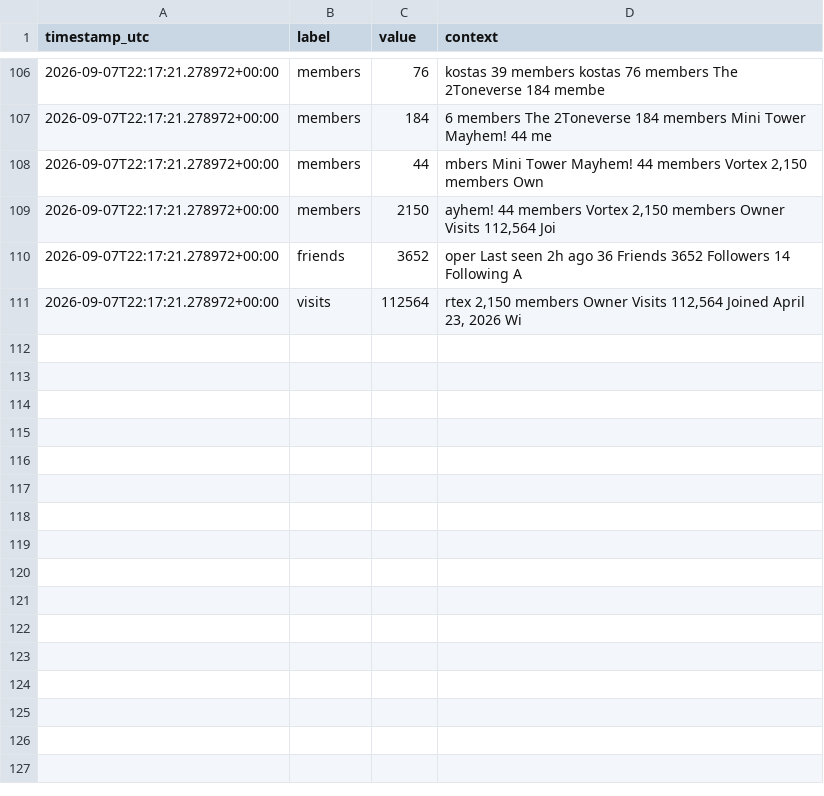
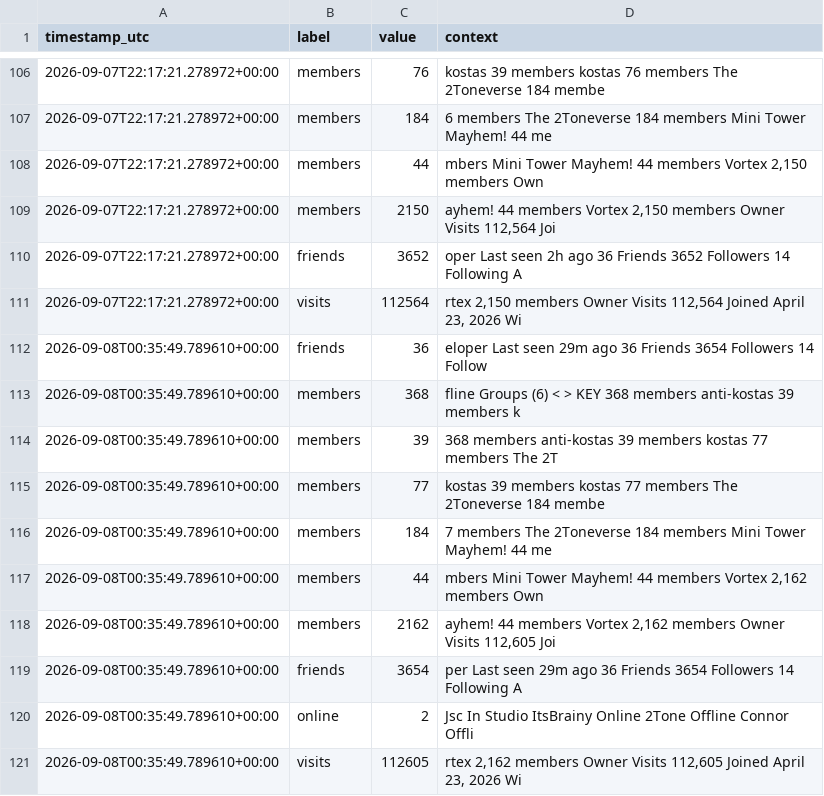
Before and after one commit to igakojp/playvortex-monitor-log, a CSV file: stats/profile_user1.csv, drawn as a sheet; only a part is shown, gaps mark what is left out; the diff names each change by its address in the sheet, - before the commit and + after, or states it on an @@ line.

```diff
--- a/stats/profile_user1.csv
+++ b/stats/profile_user1.csv
+row 112: 2026-09-08T00:35:49.789610+00:00 | friends | 36 | eloper Last seen 29m ago 36 Friends 3654 Followers 14 Follow
+row 113: 2026-09-08T00:35:49.789610+00:00 | members | 368 | fline Groups (6) < > KEY 368 members anti-kostas 39 members k
+row 114: 2026-09-08T00:35:49.789610+00:00 | members | 39 | 368 members anti-kostas 39 members kostas 77 members The 2T
+row 115: 2026-09-08T00:35:49.789610+00:00 | members | 77 | kostas 39 members kostas 77 members The 2Toneverse 184 membe
+row 116: 2026-09-08T00:35:49.789610+00:00 | members | 184 | 7 members The 2Toneverse 184 members Mini Tower Mayhem! 44 me
+row 117: 2026-09-08T00:35:49.789610+00:00 | members | 44 | mbers Mini Tower Mayhem! 44 members Vortex 2,162 members Own
+row 118: 2026-09-08T00:35:49.789610+00:00 | members | 2162 | ayhem! 44 members Vortex 2,162 members Owner Visits 112,605 Joi
+row 119: 2026-09-08T00:35:49.789610+00:00 | friends | 3654 | per Last seen 29m ago 36 Friends 3654 Followers 14 Following A
+row 120: 2026-09-08T00:35:49.789610+00:00 | online | 2 | Jsc In Studio ItsBrainy Online 2Tone Offline Connor Offli
+row 121: 2026-09-08T00:35:49.789610+00:00 | visits | 112605 | rtex 2,162 members Owner Visits 112,605 Joined April 23, 2026 Wi
```
Also changed, not shown: stats/groups.csv, 3 other files.
